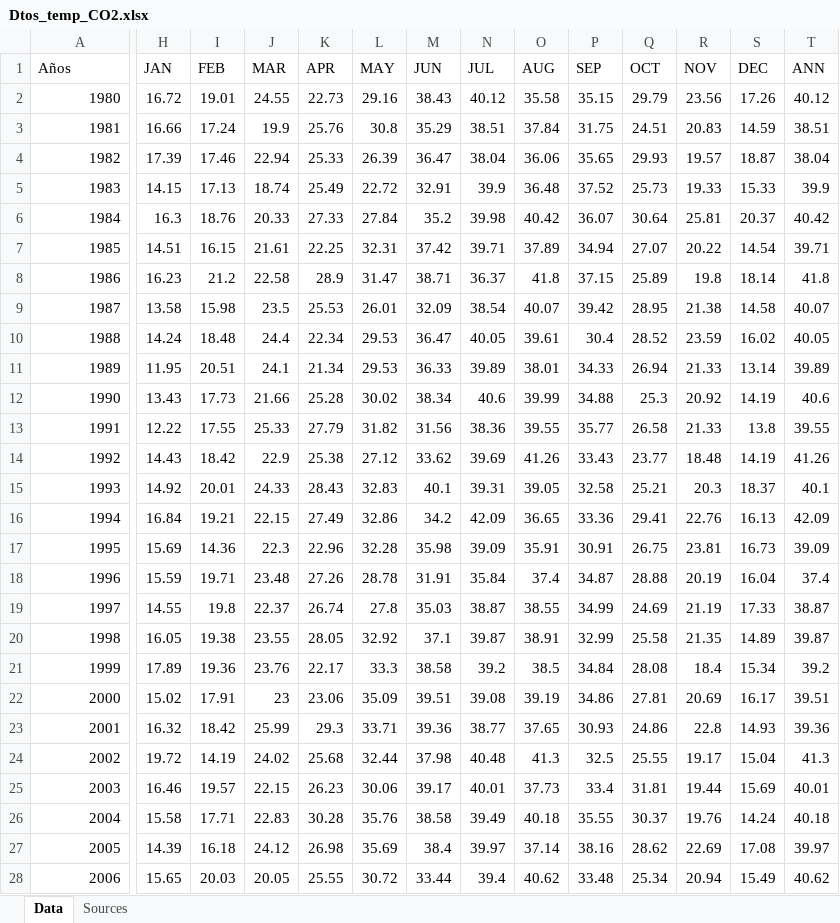
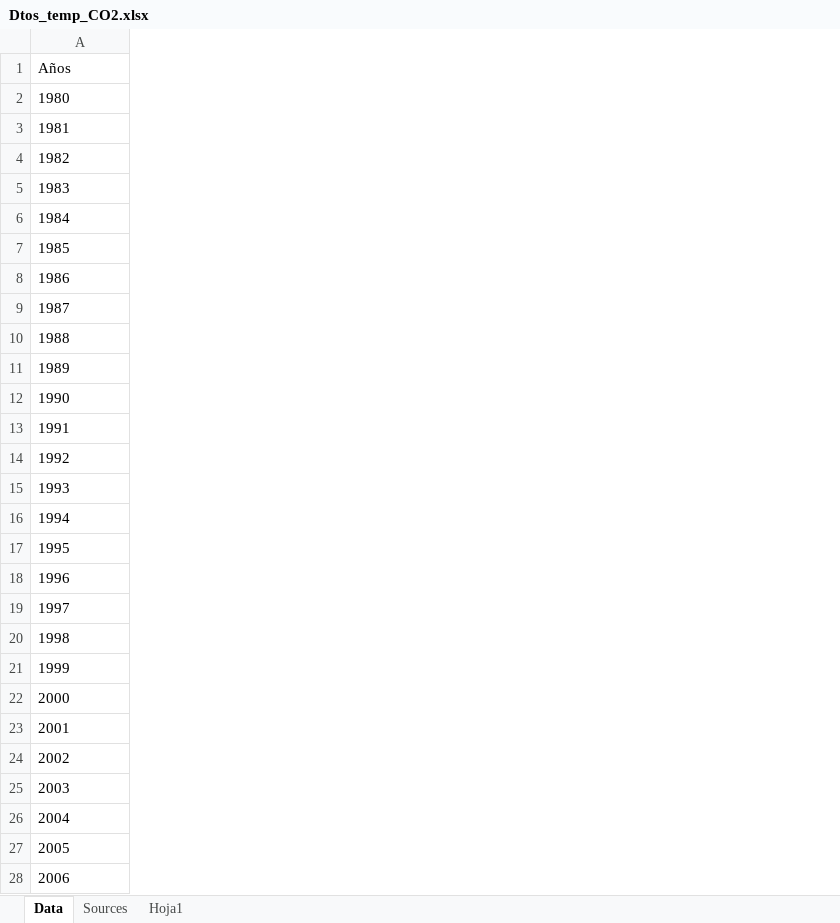
Before and after one commit to LViudez/UCM_Python, an Excel workbook: practicas/Dtos_temp_CO2.xlsx, sheet Data, drawn as a sheet; only a part is shown, gaps mark what is left out; values as stored, in another font and other column widths than the file's, no borders; the diff covers the shown part only; the diff names each change by its address in the sheet, - before the commit and + after, or states it on an @@ line.

Commit message:
Add files via upload

```diff
--- a/practicas/Dtos_temp_CO2.xlsx (sheet Data)
+++ b/practicas/Dtos_temp_CO2.xlsx (sheet Data)
+sheet tab: Hoja1
-column H (JAN), rows 2-28: 16.72 | 16.66 | 17.39 | 14.15 | 16.3 | 14.51 | 16.23 | 13.58 | 14.24 | 11.95 | 13.43 | 12.22 | 14.43 | 14.92 | 16.84 | 15.69 | 15.59 | 14.55 | 16.05 | 17.89 | 15.02 | 16.32 | 19.72 | 16.46 | 15.58 | 14.39 | 15.65
-column I (FEB), rows 2-28: 19.01 | 17.24 | 17.46 | 17.13 | 18.76 | 16.15 | 21.2 | 15.98 | 18.48 | 20.51 | 17.73 | 17.55 | 18.42 | 20.01 | 19.21 | 14.36 | 19.71 | 19.8 | 19.38 | 19.36 | 17.91 | 18.42 | 14.19 | 19.57 | 17.71 | 16.18 | 20.03
-column J (MAR), rows 2-28: 24.55 | 19.9 | 22.94 | 18.74 | 20.33 | 21.61 | 22.58 | 23.5 | 24.4 | 24.1 | 21.66 | 25.33 | 22.9 | 24.33 | 22.15 | 22.3 | 23.48 | 22.37 | 23.55 | 23.76 | 23 | 25.99 | 24.02 | 22.15 | 22.83 | 24.12 | 20.05
-column K (APR), rows 2-28: 22.73 | 25.76 | 25.33 | 25.49 | 27.33 | 22.25 | 28.9 | 25.53 | 22.34 | 21.34 | 25.28 | 27.79 | 25.38 | 28.43 | 27.49 | 22.96 | 27.26 | 26.74 | 28.05 | 22.17 | 23.06 | 29.3 | 25.68 | 26.23 | 30.28 | 26.98 | 25.55
-column L (MAY), rows 2-28: 29.16 | 30.8 | 26.39 | 22.72 | 27.84 | 32.31 | 31.47 | 26.01 | 29.53 | 29.53 | 30.02 | 31.82 | 27.12 | 32.83 | 32.86 | 32.28 | 28.78 | 27.8 | 32.92 | 33.3 | 35.09 | 33.71 | 32.44 | 30.06 | 35.76 | 35.69 | 30.72
-column M (JUN), rows 2-28: 38.43 | 35.29 | 36.47 | 32.91 | 35.2 | 37.42 | 38.71 | 32.09 | 36.47 | 36.33 | 38.34 | 31.56 | 33.62 | 40.1 | 34.2 | 35.98 | 31.91 | 35.03 | 37.1 | 38.58 | 39.51 | 39.36 | 37.98 | 39.17 | 38.58 | 38.4 | 33.44
-column N (JUL), rows 2-28: 40.12 | 38.51 | 38.04 | 39.9 | 39.98 | 39.71 | 36.37 | 38.54 | 40.05 | 39.89 | 40.6 | 38.36 | 39.69 | 39.31 | 42.09 | 39.09 | 35.84 | 38.87 | 39.87 | 39.2 | 39.08 | 38.77 | 40.48 | 40.01 | 39.49 | 39.97 | 39.4
-column O (AUG), rows 2-28: 35.58 | 37.84 | 36.06 | 36.48 | 40.42 | 37.89 | 41.8 | 40.07 | 39.61 | 38.01 | 39.99 | 39.55 | 41.26 | 39.05 | 36.65 | 35.91 | 37.4 | 38.55 | 38.91 | 38.5 | 39.19 | 37.65 | 41.3 | 37.73 | 40.18 | 37.14 | 40.62
-column P (SEP), rows 2-28: 35.15 | 31.75 | 35.65 | 37.52 | 36.07 | 34.94 | 37.15 | 39.42 | 30.4 | 34.33 | 34.88 | 35.77 | 33.43 | 32.58 | 33.36 | 30.91 | 34.87 | 34.99 | 32.99 | 34.84 | 34.86 | 30.93 | 32.5 | 33.4 | 35.55 | 38.16 | 33.48
-column Q (OCT), rows 2-28: 29.79 | 24.51 | 29.93 | 25.73 | 30.64 | 27.07 | 25.89 | 28.95 | 28.52 | 26.94 | 25.3 | 26.58 | 23.77 | 25.21 | 29.41 | 26.75 | 28.88 | 24.69 | 25.58 | 28.08 | 27.81 | 24.86 | 25.55 | 31.81 | 30.37 | 28.62 | 25.34
-column R (NOV), rows 2-28: 23.56 | 20.83 | 19.57 | 19.33 | 25.81 | 20.22 | 19.8 | 21.38 | 23.59 | 21.33 | 20.92 | 21.33 | 18.48 | 20.3 | 22.76 | 23.81 | 20.19 | 21.19 | 21.35 | 18.4 | 20.69 | 22.8 | 19.17 | 19.44 | 19.76 | 22.69 | 20.94
-column S (DEC), rows 2-28: 17.26 | 14.59 | 18.87 | 15.33 | 20.37 | 14.54 | 18.14 | 14.58 | 16.02 | 13.14 | 14.19 | 13.8 | 14.19 | 18.37 | 16.13 | 16.73 | 16.04 | 17.33 | 14.89 | 15.34 | 16.17 | 14.93 | 15.04 | 15.69 | 14.24 | 17.08 | 15.49
-column T (ANN), rows 2-28: 40.12 | 38.51 | 38.04 | 39.9 | 40.42 | 39.71 | 41.8 | 40.07 | 40.05 | 39.89 | 40.6 | 39.55 | 41.26 | 40.1 | 42.09 | 39.09 | 37.4 | 38.87 | 39.87 | 39.2 | 39.51 | 39.36 | 41.3 | 40.01 | 40.18 | 39.97 | 40.62
-A2:A28 alignment: right
+A2:A28 alignment: left
```
Also changed, not shown: cell formats elsewhere in this sheet.
